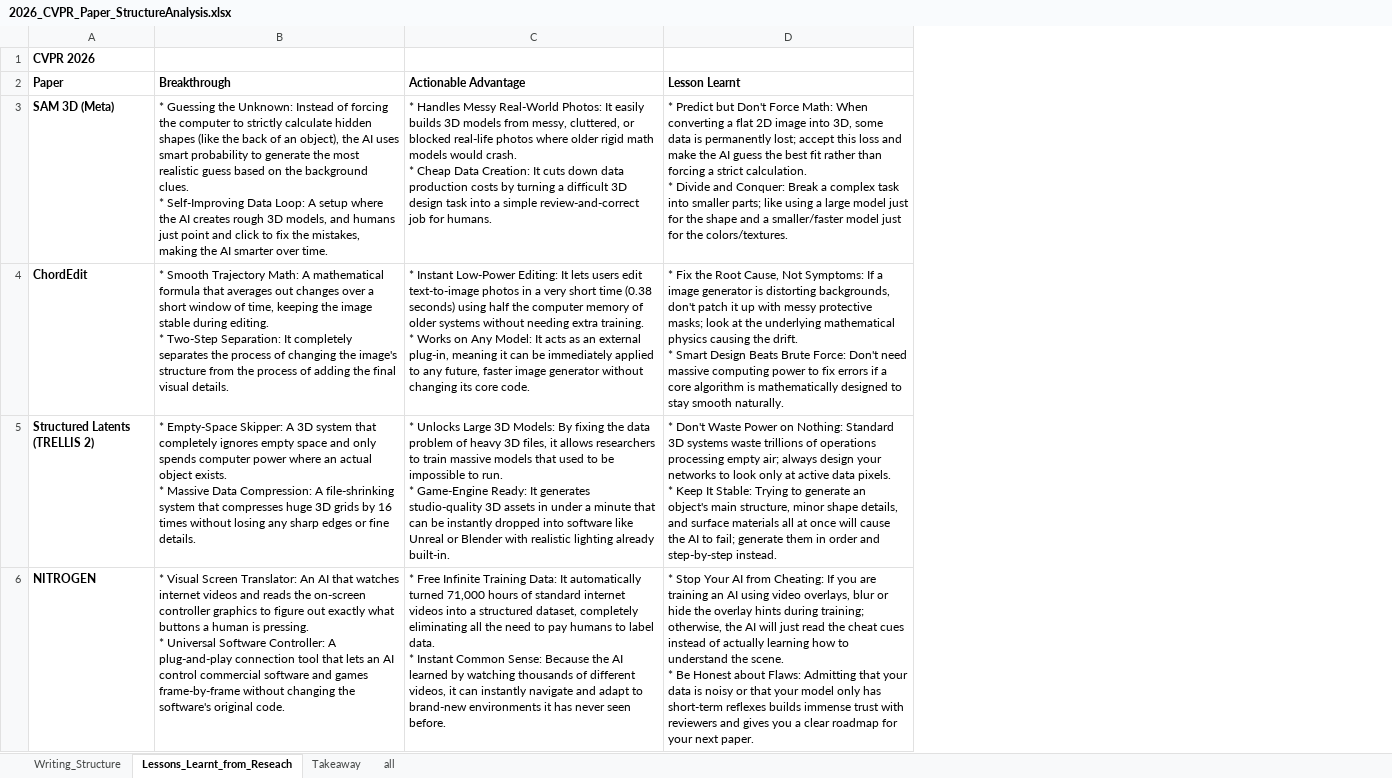
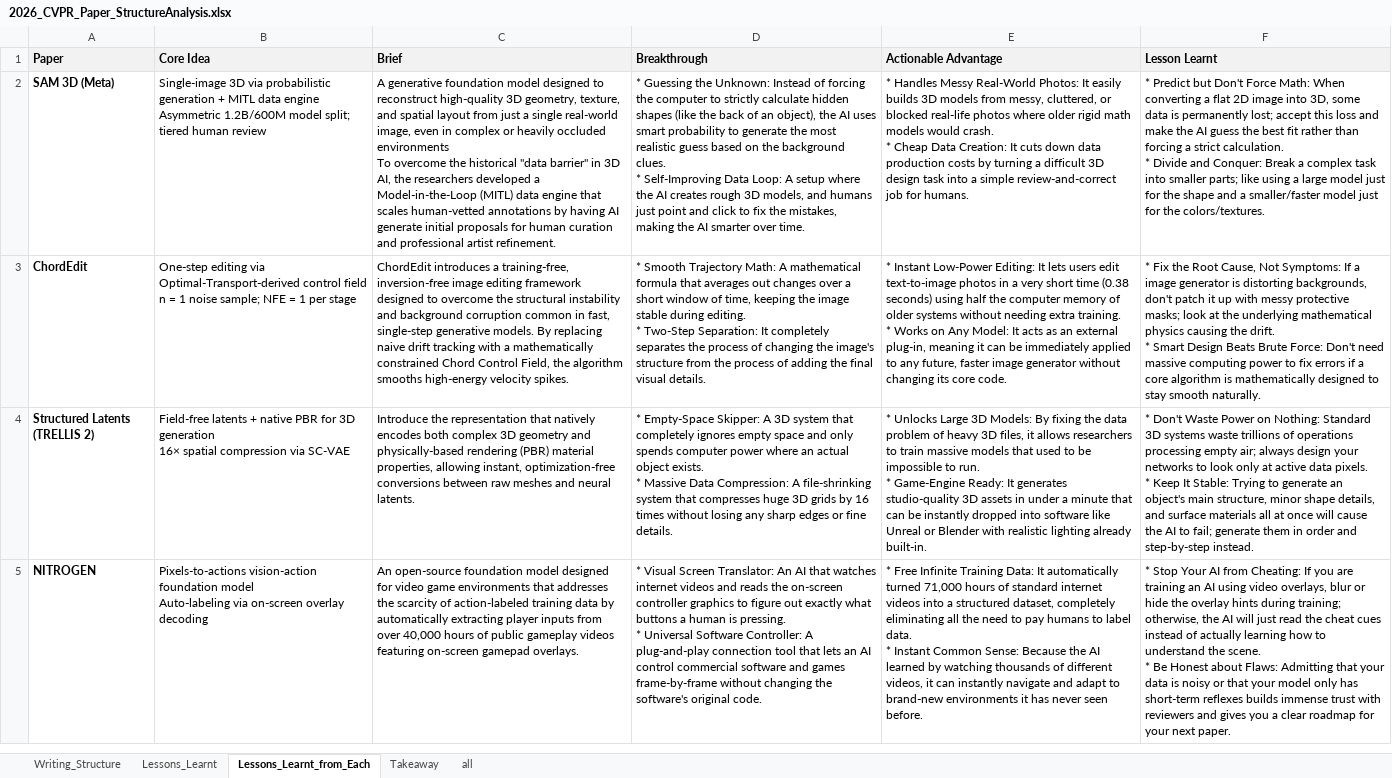
Before and after one commit to kaiegg/CU_CompEng_Research, an Excel workbook: 1_Literature_Review/2026_CVPR_Paper_StructureAnalysis.xlsx, sheet Lessons_Learnt_from_Each, drawn as a sheet; only a part is shown; values as stored, in another font and other column widths than the file's, no borders; removed rows and columns are numbered as before the commit, all else as after; ↵ is a line break in a cell; the diff names each change by its address in the sheet, - before the commit and + after, or states it on an @@ line.

```diff
--- a/1_Literature_Review/2026_CVPR_Paper_StructureAnalysis.xlsx (sheet Lessons_Learnt_from_Each)
+++ b/1_Literature_Review/2026_CVPR_Paper_StructureAnalysis.xlsx (sheet Lessons_Learnt_from_Each)
-sheet tab: Lessons_Learnt_from_Reseach
+sheet tab: Lessons_Learnt_from_Each
+sheet tab: Lessons_Learnt
+column B (Core Idea), rows 2-5: Single-image 3D via probabilistic generation + MITL data engine ↵ Asymmetric 1.2B/600M model split; tiered human review | One-step editing via Optimal-Transport-derived control field ↵ n = 1 noise sample; NFE = 1 per stage | Field-free latents + native PBR for 3D generation ↵ 16× spatial compression via SC-VAE | Pixels-to-actions vision-action foundation model ↵ Auto-labeling via on-screen overlay decoding
+column C (Brief), rows 2-5: A generative foundation model designed to reconstruct high-quality 3D geometry, texture, and spatial layout from just a single real-world image, even in complex or heavily occluded environments ↵ To overcome the historical "data barrier" in 3D AI, the researchers developed a Model-in-the-Loop (MITL) data engine that scales human-vetted annotations by having AI generate initial proposals for human curation and professional artist refinement. | ChordEdit introduces a training-free, inversion-free image editing framework designed to overcome the structural instability and background corruption common in fast, single-step generative models. By replacing naive drift tracking with a mathematically constrained Chord Control Field, the algorithm smooths high-energy velocity spikes. | Introduce the representation that natively encodes both complex 3D geometry and physically-based rendering (PBR) material properties, allowing instant, optimization-free conversions between raw meshes and neural latents. | An open-source foundation model designed for video game environments that addresses the scarcity of action-labeled training data by automatically extracting player inputs from over 40,000 hours of public gameplay videos featuring on-screen gamepad overlays.
-row 1: CVPR 2026
-A1 fill: none
+A1 fill: #F2F2F2
-D1:F1 fill: none
+D1:F1 fill: #F2F2F2
```
Also changed, not shown: sheet Writing_Structure, 15 other files.
